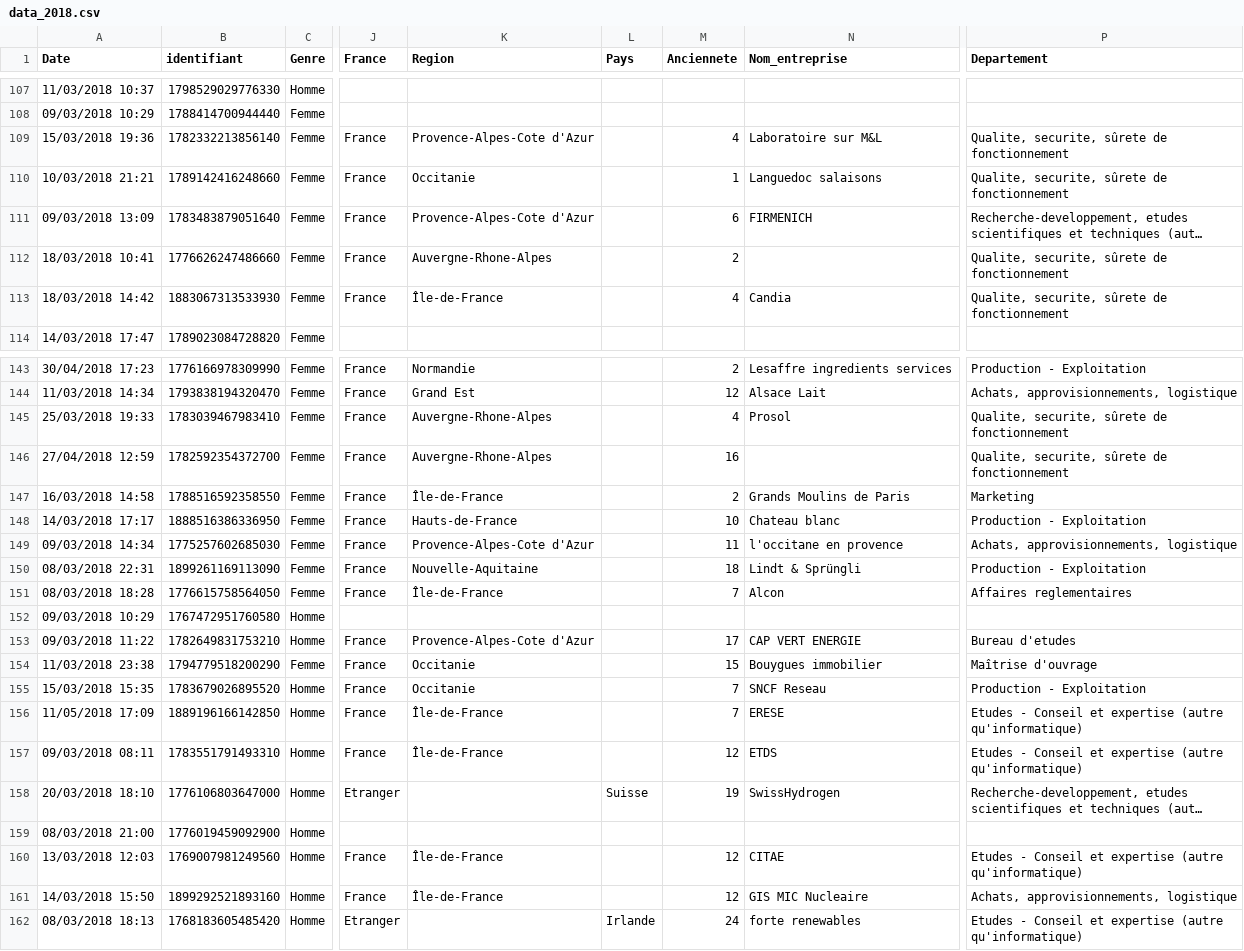
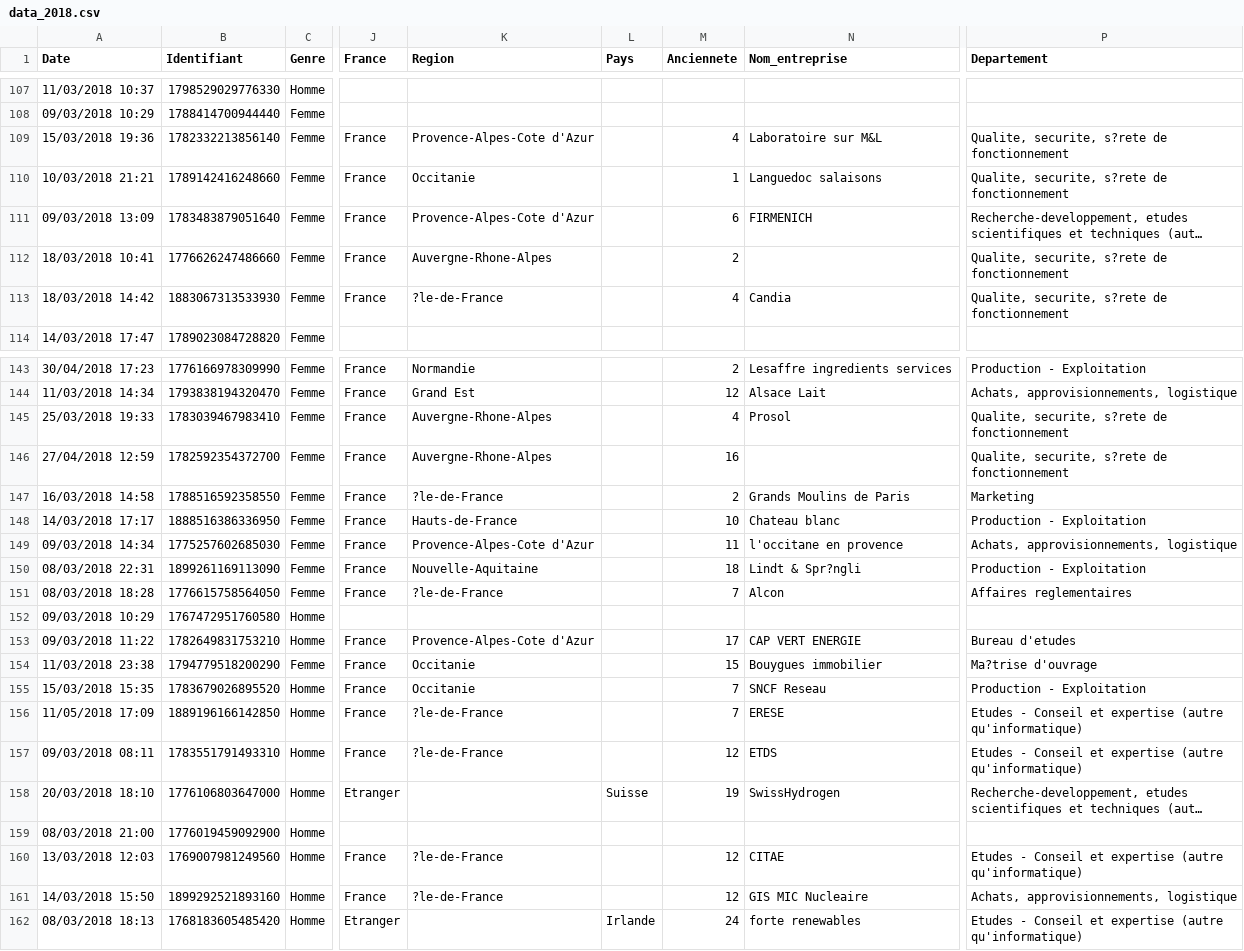
Before and after one commit to nicolas-goyon/ProjetDataScience, a CSV file: data/data_2018.csv, drawn as a sheet; only a part is shown, gaps mark what is left out; long unchanged cells end in …; the diff covers the shown part only; the diff names each change by its address in the sheet, - before the commit and + after, or states it on an @@ line.

```diff
--- a/data/data_2018.csv
+++ b/data/data_2018.csv
-B1: identifiant
+B1: Identifiant
-P109:P110 (Departement): Qualite, securite, sûrete de fonctionnement
+P109:P110 (Departement): Qualite, securite, s?rete de fonctionnement
-P112:P113 (Departement): Qualite, securite, sûrete de fonctionnement
+P112:P113 (Departement): Qualite, securite, s?rete de fonctionnement
-K113 (Region): Île-de-France
+K113 (Region): ?le-de-France
-P145:P146 (Departement): Qualite, securite, sûrete de fonctionnement
+P145:P146 (Departement): Qualite, securite, s?rete de fonctionnement
-K147 (Region): Île-de-France
+K147 (Region): ?le-de-France
-N150 (Nom_entreprise): Lindt & Sprüngli
+N150 (Nom_entreprise): Lindt & Spr?ngli
-K151 (Region): Île-de-France
+K151 (Region): ?le-de-France
-P154 (Departement): Maîtrise d'ouvrage
+P154 (Departement): Ma?trise d'ouvrage
-K156:K157 (Region): Île-de-France
+K156:K157 (Region): ?le-de-France
-K160:K161 (Region): Île-de-France
+K160:K161 (Region): ?le-de-France
```
Also changed, not shown: 136 edited cells elsewhere in this file, data/data_2019.csv, data/data_2021.csv, 3 other files.
